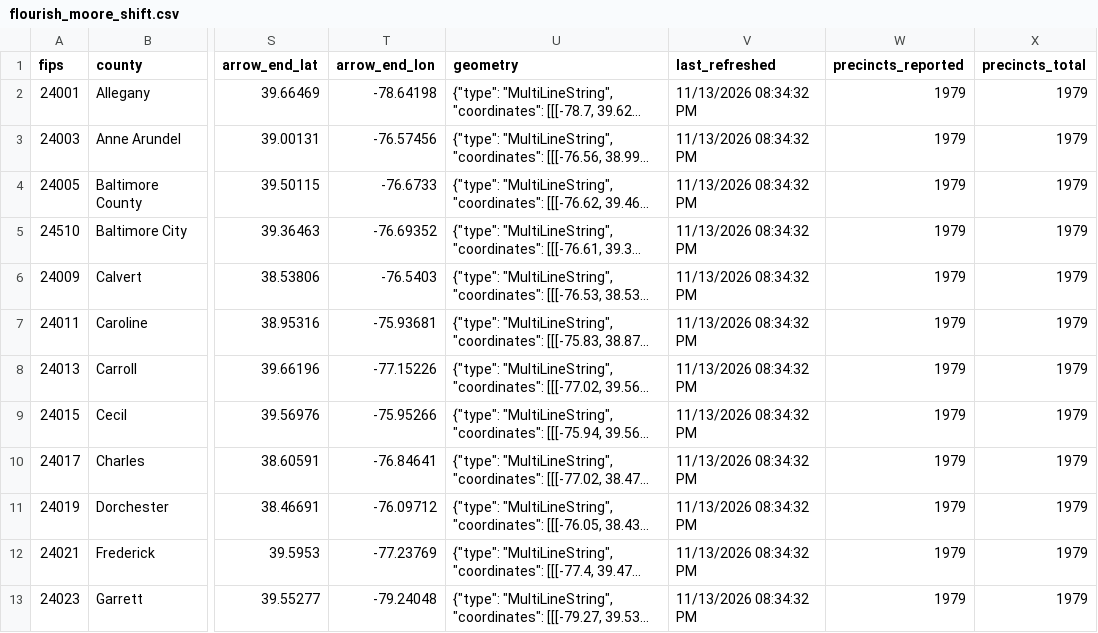
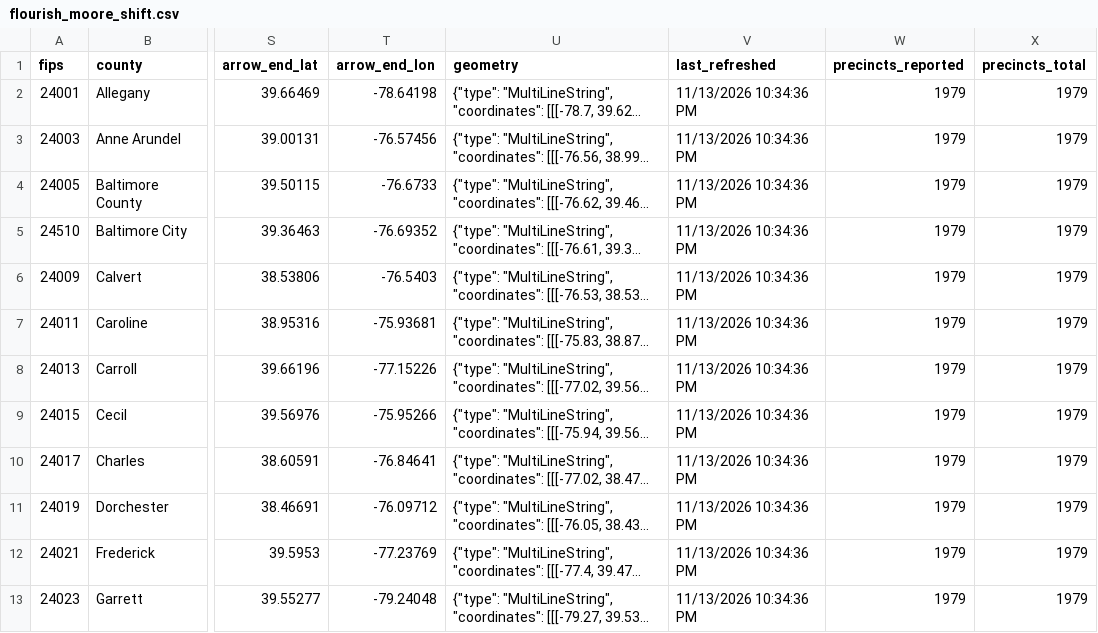
Before and after one commit to Sammyliu0606/midterm_result, a CSV file: data/live/flourish/flourish_moore_shift.csv, drawn as a sheet; only a part is shown, gaps mark what is left out; long unchanged cells end in …; the diff covers the shown part only; the diff names each change by its address in the sheet, - before the commit and + after, or states it on an @@ line.

```diff
--- a/data/live/flourish/flourish_moore_shift.csv
+++ b/data/live/flourish/flourish_moore_shift.csv
-V2:V13 (last_refreshed): 11/13/2026 08:34:32 PM
+V2:V13 (last_refreshed): 11/13/2026 10:34:36 PM
```
Also changed, not shown: 21 edited cells elsewhere in this file, data/live/flourish/flourish_gov_bar.csv, data/live/flourish/flourish_gov_map.csv, 17 other files.
